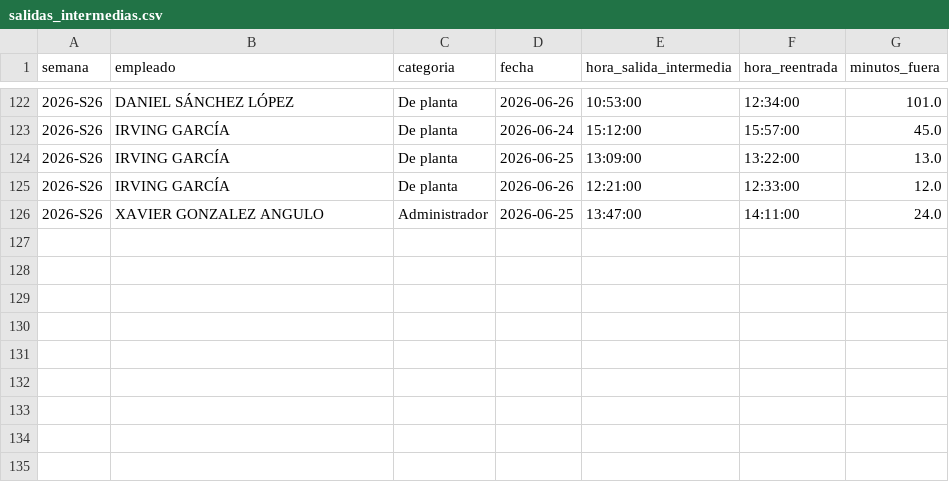
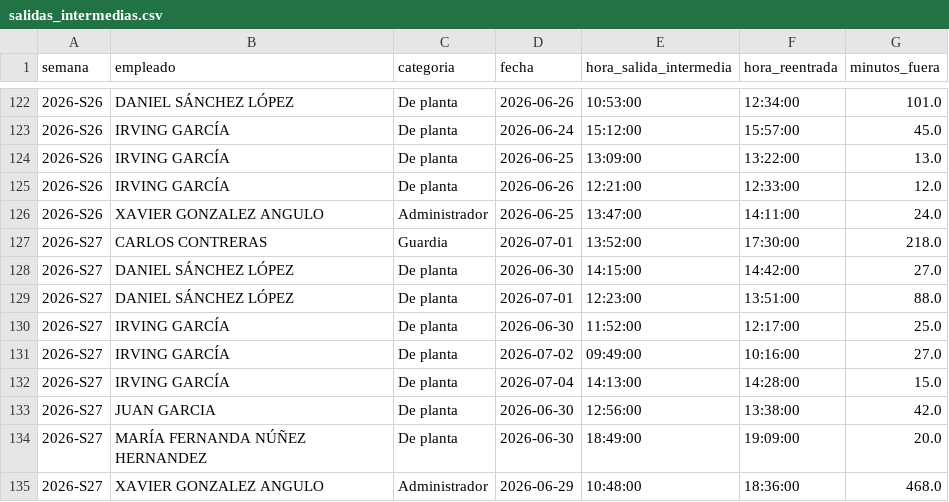
Before and after one commit to nadiaruppelmx-dot/process_attendance, a CSV file: data/processed/salidas_intermedias.csv, drawn as a sheet; only a part is shown, gaps mark what is left out.

```diff
--- a/data/processed/salidas_intermedias.csv
+++ b/data/processed/salidas_intermedias.csv
@@ -126 +126,10 @@
 2026-S26,XAVIER GONZALEZ ANGULO,Administrador,2026-06-25,13:47:00,14:11:00,24.0
+2026-S27,CARLOS CONTRERAS,Guardia,2026-07-01,13:52:00,17:30:00,218.0
+2026-S27,DANIEL SÁNCHEZ LÓPEZ,De planta,2026-06-30,14:15:00,14:42:00,27.0
+2026-S27,DANIEL SÁNCHEZ LÓPEZ,De planta,2026-07-01,12:23:00,13:51:00,88.0
+2026-S27,IRVING GARCÍA,De planta,2026-06-30,11:52:00,12:17:00,25.0
+2026-S27,IRVING GARCÍA,De planta,2026-07-02,09:49:00,10:16:00,27.0
+2026-S27,IRVING GARCÍA,De planta,2026-07-04,14:13:00,14:28:00,15.0
+2026-S27,JUAN GARCIA,De planta,2026-06-30,12:56:00,13:38:00,42.0
+2026-S27,MARÍA FERNANDA NÚÑEZ HERNANDEZ,De planta,2026-06-30,18:49:00,19:09:00,20.0
+2026-S27,XAVIER GONZALEZ ANGULO,Administrador,2026-06-29,10:48:00,18:36:00,468.0
```
Also changed, not shown: data/processed/registros_diarios.csv, data/processed/resumen_semanal.csv.
